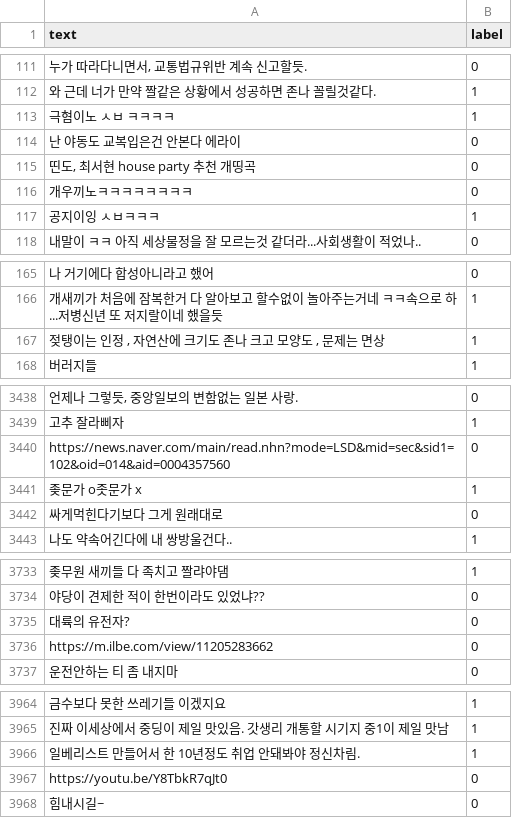
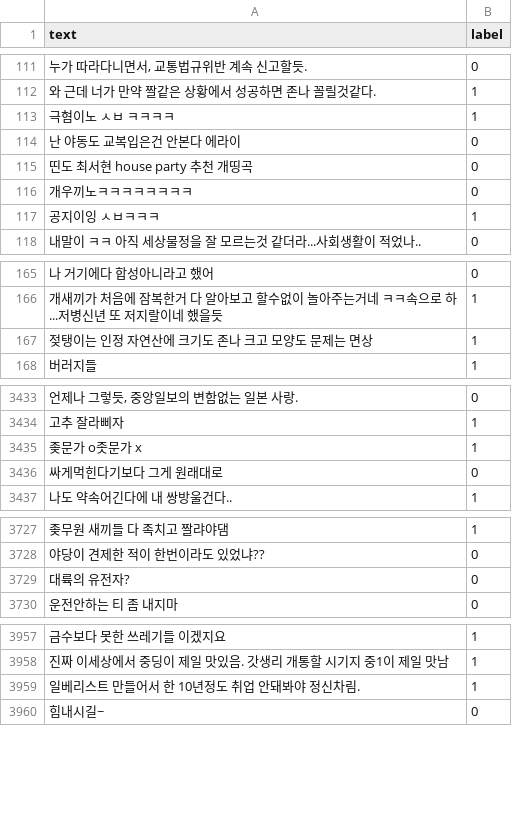
Before and after one commit to Othkkartho/abuse_division, a CSV file: data/origin_final.csv, drawn as a sheet; only a part is shown, gaps mark what is left out; the diff covers the shown part only; the diff names each change by its address in the sheet, - before the commit and + after, or states it on an @@ line.

```diff
--- a/data/origin_final.csv
+++ b/data/origin_final.csv
-A115 (text): 띤도, 최서현 house party 추천 개띵곡
+A115 (text): 띤도 최서현 house party 추천 개띵곡
-A167 (text): 젖탱이는 인정 , 자연산에 크기도 존나 크고 모양도 , 문제는 면상
+A167 (text): 젖탱이는 인정 자연산에 크기도 존나 크고 모양도 문제는 면상
-row 3440: https://news.naver.com/main/read.nhn?mode=LSD&mid=sec&sid1=102&oid=014&aid=0004357560 | 0
-row 3736: https://m.ilbe.com/view/11205283662 | 0
-row 3967: https://youtu.be/Y8TbkR7qJt0 | 0
```
Also changed, not shown: 5 removed rows and 10 edited cells elsewhere in this file.
